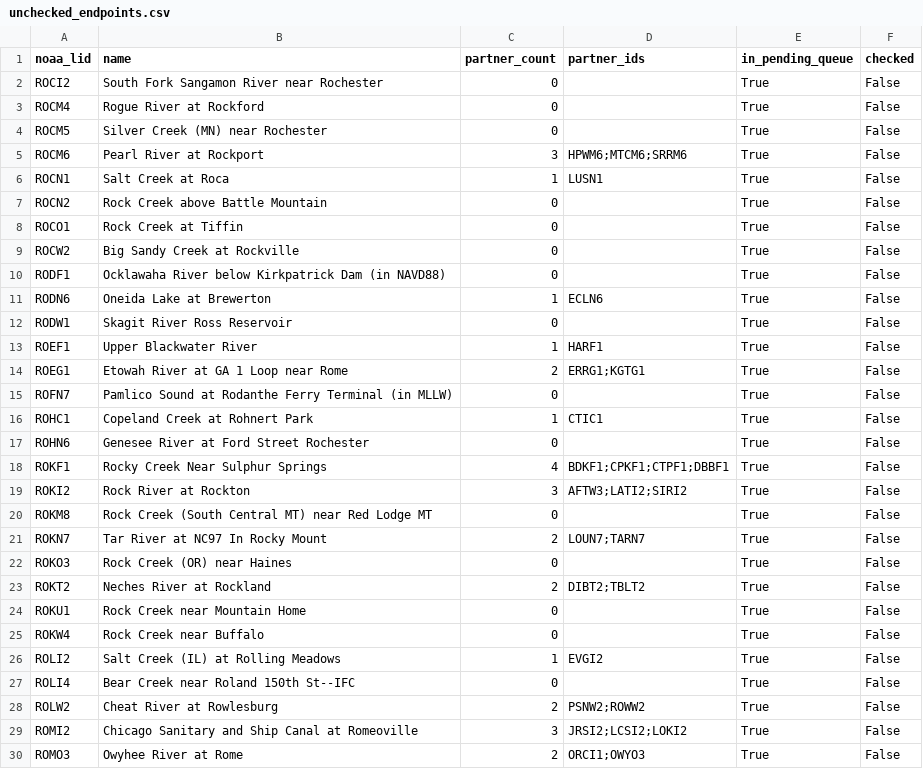
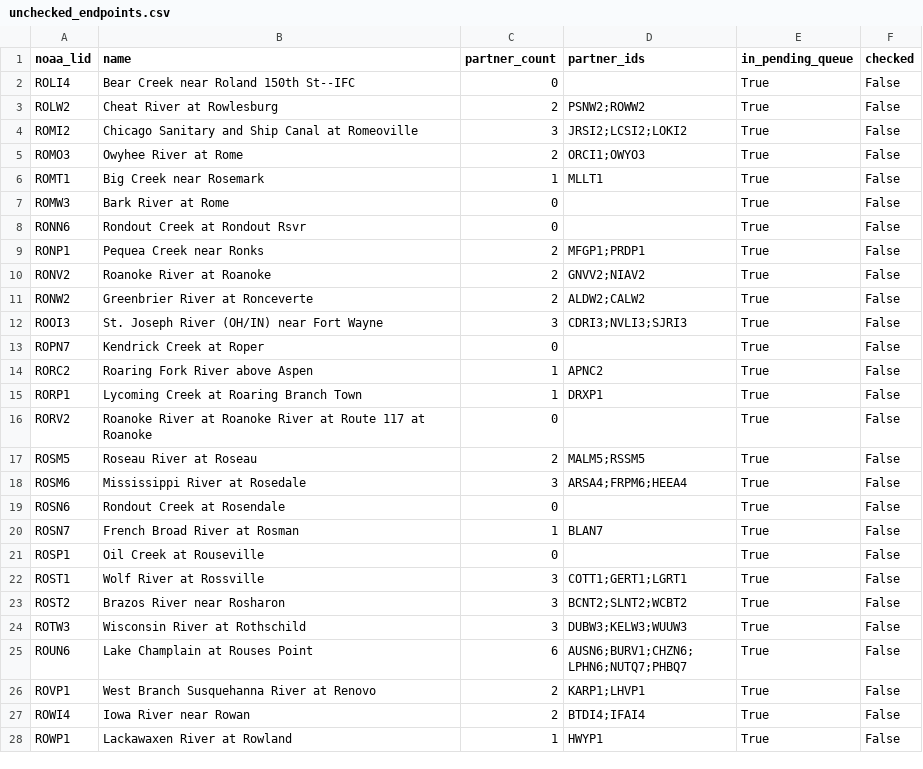
Before and after one commit to pbangiola/paddlersmap, a CSV file: data/network_audit/unchecked_endpoints.csv, drawn as a sheet; only a part is shown; the shorter side is filled out with more unchanged rows; the diff names each change by its address in the sheet, - before the commit and + after, or states it on an @@ line.

```diff
--- a/data/network_audit/unchecked_endpoints.csv
+++ b/data/network_audit/unchecked_endpoints.csv
-row 2: ROCI2 | South Fork Sangamon River near Rochester | 0 |  | True | False
-row 3: ROCM4 | Rogue River at Rockford | 0 |  | True | False
-row 4: ROCM5 | Silver Creek (MN) near Rochester | 0 |  | True | False
-row 5: ROCM6 | Pearl River at Rockport | 3 | HPWM6;MTCM6;SRRM6 | True | False
-row 6: ROCN1 | Salt Creek at Roca | 1 | LUSN1 | True | False
-row 7: ROCN2 | Rock Creek above Battle Mountain | 0 |  | True | False
-row 8: ROCO1 | Rock Creek at Tiffin | 0 |  | True | False
-row 9: ROCW2 | Big Sandy Creek at Rockville | 0 |  | True | False
-row 10: RODF1 | Ocklawaha River below Kirkpatrick Dam (in NAVD88) | 0 |  | True | False
-row 11: RODN6 | Oneida Lake at Brewerton | 1 | ECLN6 | True | False
-row 12: RODW1 | Skagit River Ross Reservoir | 0 |  | True | False
-row 13: ROEF1 | Upper Blackwater River | 1 | HARF1 | True | False
-row 14: ROEG1 | Etowah River at GA 1 Loop near Rome | 2 | ERRG1;KGTG1 | True | False
-row 15: ROFN7 | Pamlico Sound at Rodanthe Ferry Terminal (in MLLW) | 0 |  | True | False
-row 16: ROHC1 | Copeland Creek at Rohnert Park | 1 | CTIC1 | True | False
-row 17: ROHN6 | Genesee River at Ford Street Rochester | 0 |  | True | False
-row 18: ROKF1 | Rocky Creek Near Sulphur Springs | 4 | BDKF1;CPKF1;CTPF1;DBBF1 | True | False
-row 19: ROKI2 | Rock River at Rockton | 3 | AFTW3;LATI2;SIRI2 | True | False
-row 20: ROKM8 | Rock Creek (South Central MT) near Red Lodge MT | 0 |  | True | False
-row 21: ROKN7 | Tar River at NC97 In Rocky Mount | 2 | LOUN7;TARN7 | True | False
-row 22: ROKO3 | Rock Creek (OR) near Haines | 0 |  | True | False
-row 23: ROKT2 | Neches River at Rockland | 2 | DIBT2;TBLT2 | True | False
-row 24: ROKU1 | Rock Creek near Mountain Home | 0 |  | True | False
-row 25: ROKW4 | Rock Creek near Buffalo | 0 |  | True | False
-row 26: ROLI2 | Salt Creek (IL) at Rolling Meadows | 1 | EVGI2 | True | False
```
Also changed, not shown: data/network_audit/single_partner_endpoints.csv, 3 other files.
